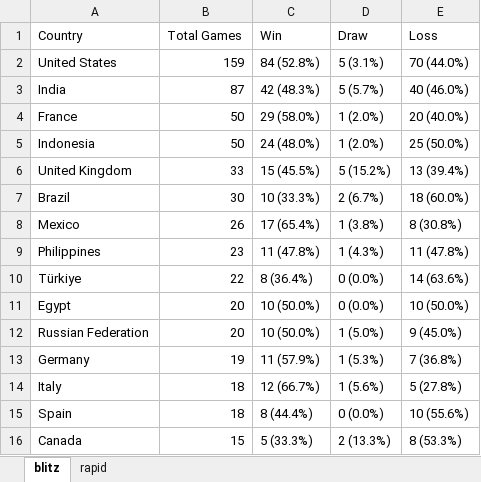
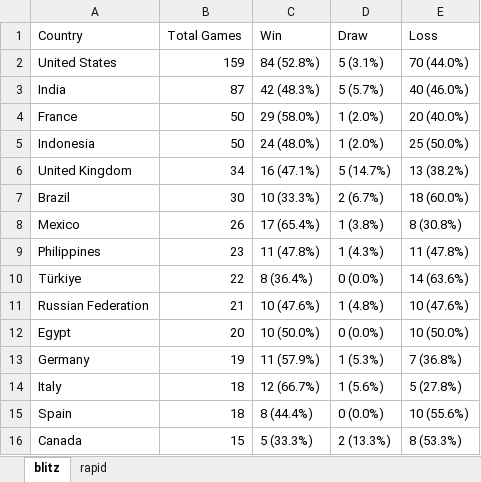
Before and after one commit to DaniyalAtiq9/chess_analytics_bot, an Excel workbook: data/country_outcome_tables.xlsx, sheet blitz, drawn as a sheet; values as stored, in another font and other column widths than the file's, no borders; removed rows and columns are numbered as before the commit, all else as after; the diff names each change by its address in the sheet, - before the commit and + after, or states it on an @@ line.

```diff
--- a/data/country_outcome_tables.xlsx (sheet blitz)
+++ b/data/country_outcome_tables.xlsx (sheet blitz)
-B6 (Total Games): 33
+B6 (Total Games): 34
-C6 (Win): 15 (45.5%)
+C6 (Win): 16 (47.1%)
-D6 (Draw): 5 (15.2%)
+D6 (Draw): 5 (14.7%)
-E6 (Loss): 13 (39.4%)
+E6 (Loss): 13 (38.2%)
+row 11: Russian Federation | 21 | 10 (47.6%) | 1 (4.8%) | 10 (47.6%)
-row 12: Russian Federation | 20 | 10 (50.0%) | 1 (5.0%) | 9 (45.0%)
```
Also changed, not shown: 9 other files.
